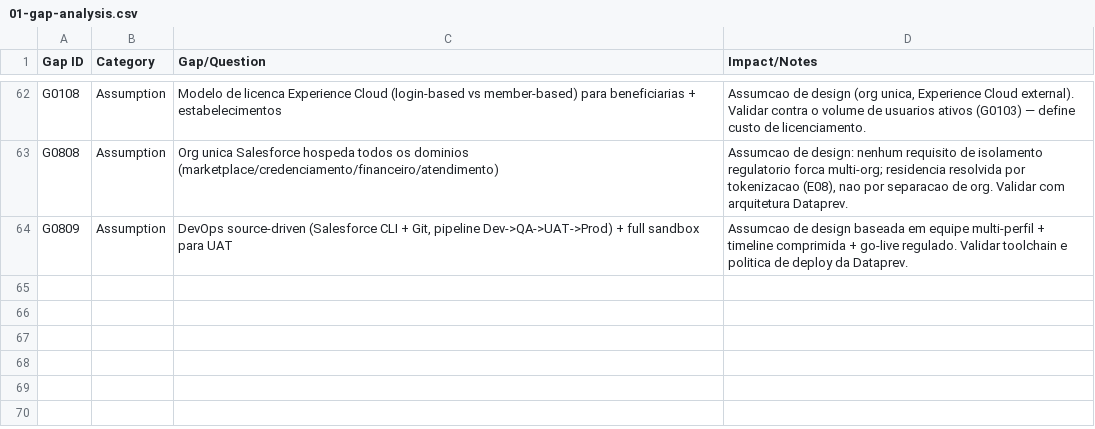
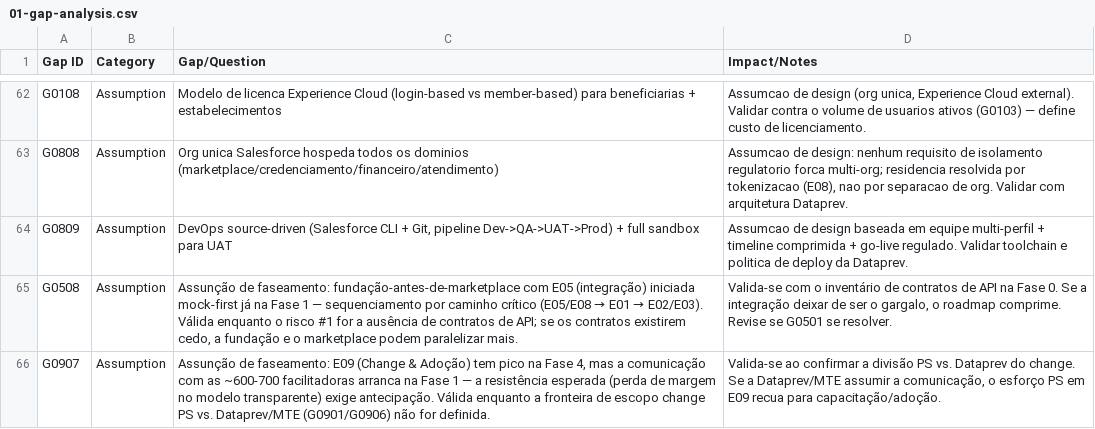
Before and after one commit to nfilho-salesforce/salesforce, a CSV file: Scopezilla/DATAPREV-PAT/data/csv/01-gap-analysis.csv, drawn as a sheet; only a part is shown, gaps mark what is left out.

```diff
--- a/Scopezilla/DATAPREV-PAT/data/csv/01-gap-analysis.csv
+++ b/Scopezilla/DATAPREV-PAT/data/csv/01-gap-analysis.csv
@@ -64 +64,3 @@ G0808,Assumption,Org unica Salesforce hospeda todos os dominios (marketplace/cre
 G0809,Assumption,"DevOps source-driven (Salesforce CLI + Git, pipeline Dev->QA->UAT->Prod) + full sandbox para UAT",Assumcao de design baseada em equipe multi-perfil + timeline comprimida + go-live regulado. Validar toolchain e politica de deploy da Dataprev.
+G0508,Assumption,"Assunção de faseamento: fundação-antes-de-marketplace com E05 (integração) iniciada mock-first já na Fase 1 — sequenciamento por caminho crítico (E05/E08 → E01 → E02/E03). Válida enquanto o risco #1 for a ausência de contratos de API; se os contratos existirem cedo, a fundação e o marketplace podem paralelizar mais.","Valida-se com o inventário de contratos de API na Fase 0. Se a integração deixar de ser o gargalo, o roadmap comprime. Revise se G0501 se resolver."
+G0907,Assumption,"Assunção de faseamento: E09 (Change & Adoção) tem pico na Fase 4, mas a comunicação com as ~600-700 facilitadoras arranca na Fase 1 — a resistência esperada (perda de margem no modelo transparente) exige antecipação. Válida enquanto a fronteira de escopo change PS vs. Dataprev/MTE (G0901/G0906) não for definida.","Valida-se ao confirmar a divisão PS vs. Dataprev do change. Se a Dataprev/MTE assumir a comunicação, o esforço PS em E09 recua para capacitação/adoção."
```
Also changed, not shown: Scopezilla/DATAPREV-PAT/data/csv/01-epics.csv, 8 other files.
